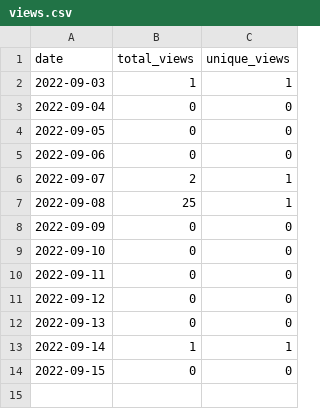
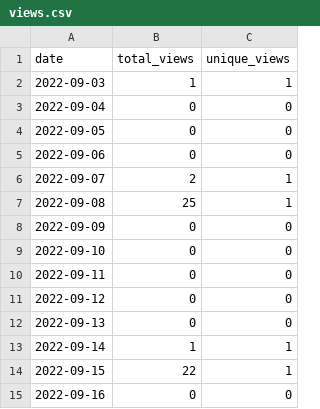
Before and after one commit to MatthewBentz/Comp5970, a CSV file: .traffic/views.csv, drawn as a sheet.

Commit message:
Updating repository traffic graph

```diff
--- a/.traffic/views.csv
+++ b/.traffic/views.csv
@@ -13,2 +13,3 @@ date,total_views,unique_views
 2022-09-14,1,1
-2022-09-15,0,0
+2022-09-15,22,1
+2022-09-16,0,0
```
Also changed, not shown: 4 other files.
